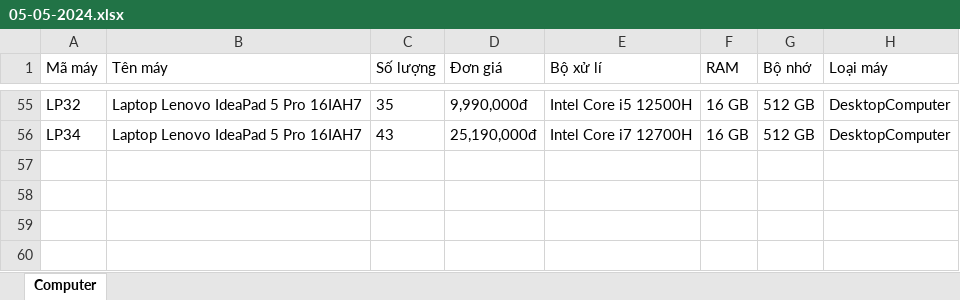
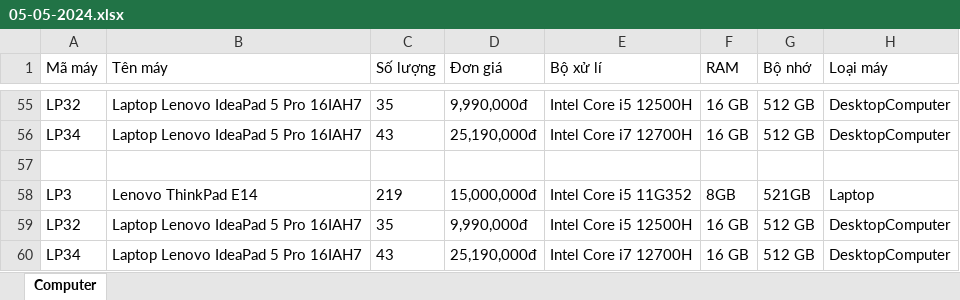
Before and after one commit to Nguyentanengr/computer-management-project, an Excel workbook: IOexcel/05-05-2024.xlsx, sheet Computer, drawn as a sheet; only a part is shown, gaps mark what is left out; values as stored, in another font and other column widths than the file's, no borders; the diff names each change by its address in the sheet, - before the commit and + after, or states it on an @@ line.

Commit message:
check

```diff
--- a/IOexcel/05-05-2024.xlsx (sheet Computer)
+++ b/IOexcel/05-05-2024.xlsx (sheet Computer)
+row 57: (empty)
+row 58: LP3 | Lenovo ThinkPad E14 | 219 | 15,000,000đ | Intel Core i5 11G352 | 8GB | 521GB | Laptop
+row 59: LP32 | Laptop Lenovo IdeaPad 5 Pro 16IAH7 | 35 | 9,990,000đ | Intel Core i5 12500H | 16 GB | 512 GB | DesktopComputer
+row 60: LP34 | Laptop Lenovo IdeaPad 5 Pro 16IAH7 | 43 | 25,190,000đ | Intel Core i7 12700H | 16 GB | 512 GB | DesktopComputer
```
